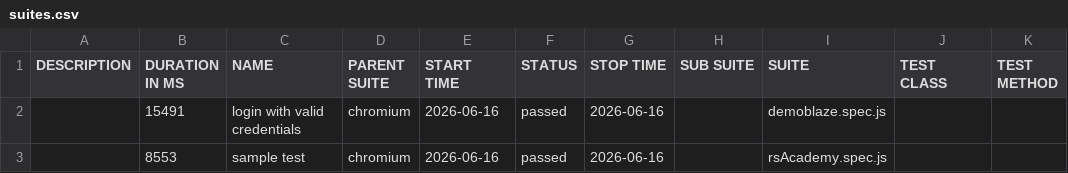
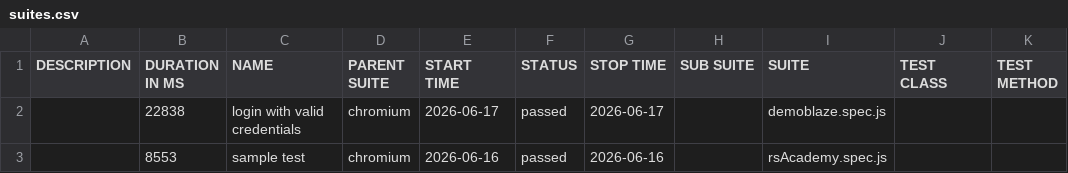
Before and after one commit to MohanaPriyaThiru/playwright-may-30, a CSV file: data/suites.csv, drawn as a sheet.

```diff
--- a/data/suites.csv
+++ b/data/suites.csv
@@ -1,3 +1,3 @@
 "DESCRIPTION","DURATION IN MS","NAME","PARENT SUITE","START TIME","STATUS","STOP TIME","SUB SUITE","SUITE","TEST CLASS","TEST METHOD"
-"","15491","login with valid credentials","chromium","2026-06-16","passed","2026-06-16","","demoblaze.spec.js","",""
+"","22838","login with valid credentials","chromium","2026-06-17","passed","2026-06-17","","demoblaze.spec.js","",""
 "","8553","sample test","chromium","2026-06-16","passed","2026-06-16","","rsAcademy.spec.js","",""
```
Also changed, not shown: 31 other files.
